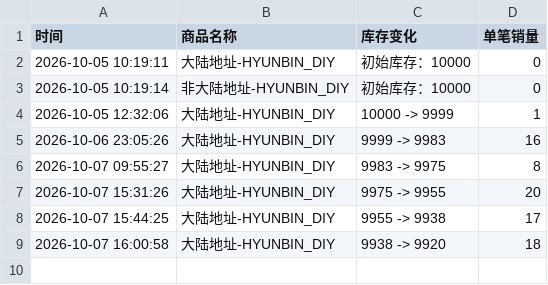
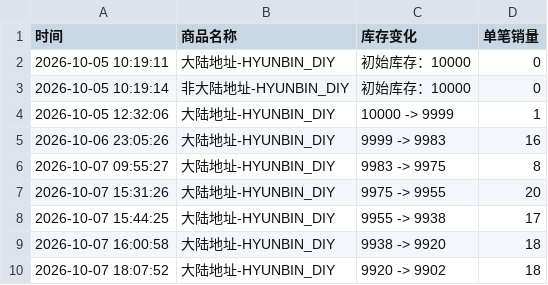
Before and after one commit to Juineii/pow_imini1007, a CSV file: HYUNBIN_DIY.csv, drawn as a sheet.

Commit message:
自动更新数据 2026-10-07 18:08:09

```diff
--- a/HYUNBIN_DIY.csv
+++ b/HYUNBIN_DIY.csv
@@ -9 +9,2 @@
 2026-10-07 16:00:58,大陆地址-HYUNBIN_DIY,9938 -> 9920,18
+2026-10-07 18:07:52,大陆地址-HYUNBIN_DIY,9920 -> 9902,18
```
